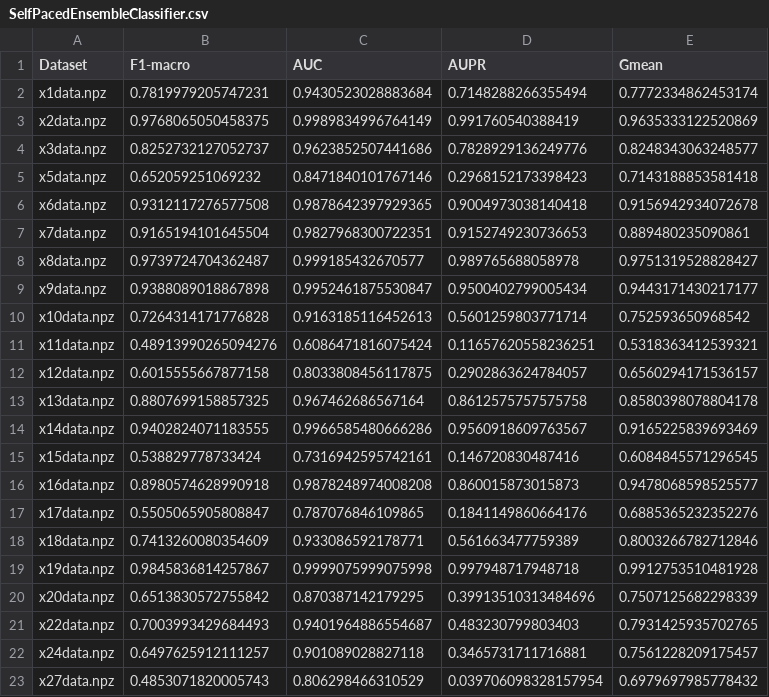
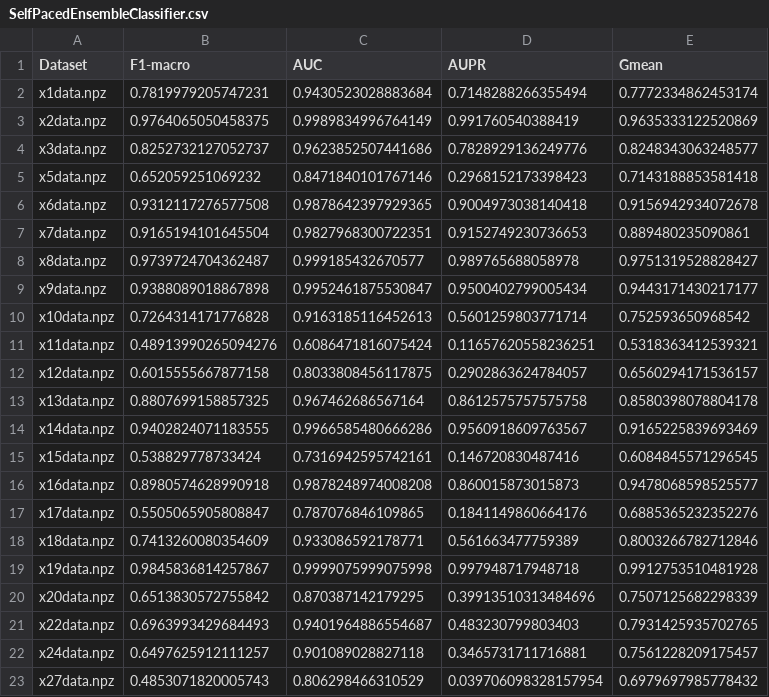
Before and after one commit to papazhu1/mesa, a CSV file: gcForest_our_lab/model_comparison_results_filtered/SelfPacedEnsembleClassifier.csv, drawn as a sheet.

```diff
--- a/gcForest_our_lab/model_comparison_results_filtered/SelfPacedEnsembleClassifier.csv
+++ b/gcForest_our_lab/model_comparison_results_filtered/SelfPacedEnsembleClassifier.csv
@@ -2,3 +2,3 @@ Dataset,F1-macro,AUC,AUPR,Gmean
 x1data.npz,0.7819979205747231,0.9430523028883684,0.7148288266355494,0.7772334862453174
-x2data.npz,0.9768065050458375,0.9989834996764149,0.991760540388419,0.9635333122520869
+x2data.npz,0.9764065050458375,0.9989834996764149,0.991760540388419,0.9635333122520869
 x3data.npz,0.8252732127052737,0.9623852507441686,0.7828929136249776,0.8248343063248577
@@ -20,3 +20,3 @@ x19data.npz,0.9845836814257867,0.9999075999075998,0.997948717948718,0.9912753510
 x20data.npz,0.6513830572755842,0.870387142179295,0.39913510313484696,0.7507125682298339
-x22data.npz,0.7003993429684493,0.9401964886554687,0.483230799803403,0.7931425935702765
+x22data.npz,0.6963993429684493,0.9401964886554687,0.483230799803403,0.7931425935702765
 x24data.npz,0.6497625912111257,0.901089028827118,0.3465731711716881,0.7561228209175457
```
Also changed, not shown: 18 other files.
